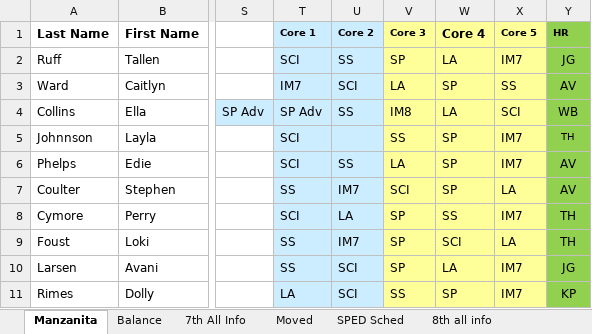
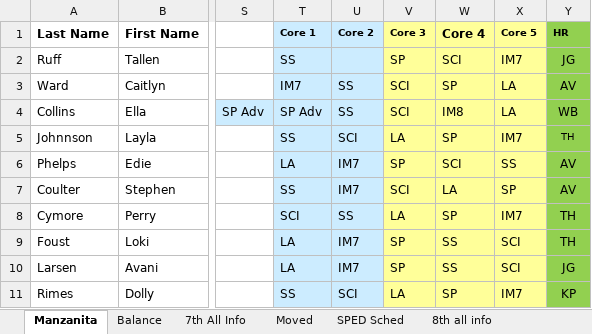
Before and after one commit to riverray121/Jump-Scheduler, an Excel workbook: jumpScheduler/application/excell/export/output.xlsx, sheet Manzanita, drawn as a sheet; only a part is shown, gaps mark what is left out; values as stored, in another font and other column widths than the file's, no borders; conditional formats not drawn; the diff covers the shown part only; the diff names each change by its address in the sheet, - before the commit and + after, or states it on an @@ line.

```diff
--- a/jumpScheduler/application/excell/export/output.xlsx (sheet Manzanita)
+++ b/jumpScheduler/application/excell/export/output.xlsx (sheet Manzanita)
-T2 (Core 1): SCI
+T2 (Core 1): SS
-U2 (Core 2): SS
+U2 (Core 2): (empty)
-W2 (Core 4): LA
+W2 (Core 4): SCI
-U3 (Core 2): SCI
+U3 (Core 2): SS
-V3 (Core 3): LA
+V3 (Core 3): SCI
-X3 (Core 5): SS
+X3 (Core 5): LA
-V4 (Core 3): IM8
+V4 (Core 3): SCI
-W4 (Core 4): LA
+W4 (Core 4): IM8
-X4 (Core 5): SCI
+X4 (Core 5): LA
-T5 (Core 1): SCI
+T5 (Core 1): SS
-U5 (Core 2): (empty)
+U5 (Core 2): SCI
-V5 (Core 3): SS
+V5 (Core 3): LA
-T6 (Core 1): SCI
+T6 (Core 1): LA
-U6 (Core 2): SS
+U6 (Core 2): IM7
-V6 (Core 3): LA
+V6 (Core 3): SP
-W6 (Core 4): SP
+W6 (Core 4): SCI
-X6 (Core 5): IM7
+X6 (Core 5): SS
-W7 (Core 4): SP
+W7 (Core 4): LA
-X7 (Core 5): LA
+X7 (Core 5): SP
-U8 (Core 2): LA
+U8 (Core 2): SS
-V8 (Core 3): SP
+V8 (Core 3): LA
-W8 (Core 4): SS
+W8 (Core 4): SP
-T9:T10 (Core 1): SS
+T9:T10 (Core 1): LA
-W9 (Core 4): SCI
+W9 (Core 4): SS
-X9 (Core 5): LA
+X9 (Core 5): SCI
-U10 (Core 2): SCI
+U10 (Core 2): IM7
-W10 (Core 4): LA
+W10 (Core 4): SS
-X10 (Core 5): IM7
+X10 (Core 5): SCI
-T11 (Core 1): LA
+T11 (Core 1): SS
-V11 (Core 3): SS
+V11 (Core 3): LA
```
Also changed, not shown: 352 edited cells elsewhere in this sheet, 3 other files.
